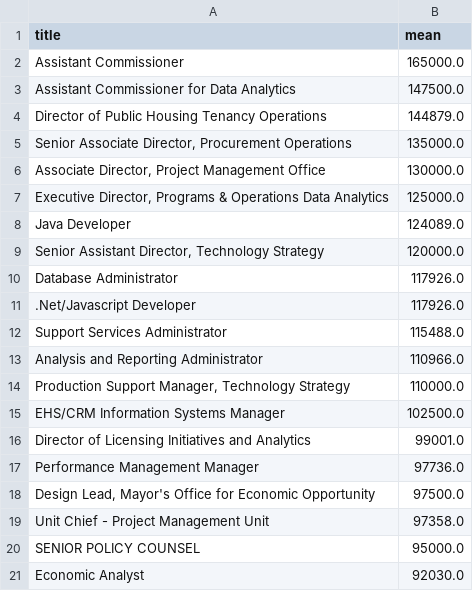
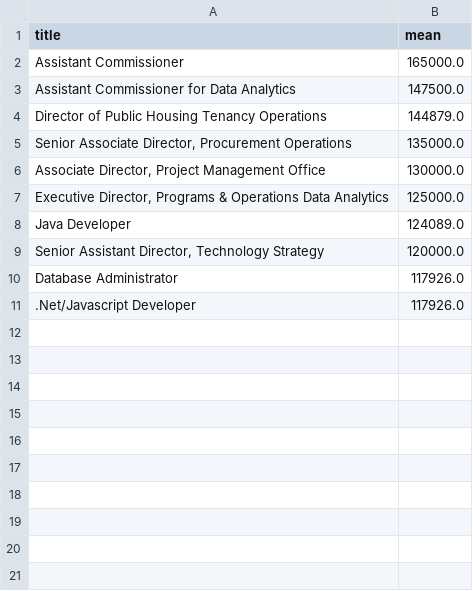
Before and after one commit to pyropig/DCAS_jobposition, a CSV file: itdata/Policy, Research & Analysis.csv, drawn as a sheet; the diff names each change by its address in the sheet, - before the commit and + after, or states it on an @@ line.

```diff
--- a/itdata/Policy, Research & Analysis.csv
+++ b/itdata/Policy, Research & Analysis.csv
-row 12: Support Services Administrator | 115488.0
-row 13: Analysis and Reporting Administrator | 110966.0
-row 14: Production Support Manager, Technology Strategy | 110000.0
-row 15: EHS/CRM Information Systems Manager | 102500.0
-row 16: Director of Licensing Initiatives and Analytics | 99001.0
-row 17: Performance Management Manager | 97736.0
-row 18: Design Lead, Mayor's Office for Economic Opportunity | 97500.0
-row 19: Unit Chief - Project Management Unit | 97358.0
-row 20: SENIOR POLICY COUNSEL | 95000.0
-row 21: Economic Analyst | 92030.0
```
Also changed, not shown: itdata/Administration & Human Resources.csv, itdata/Constituent Services & Community Programs.csv, 10 other files.
